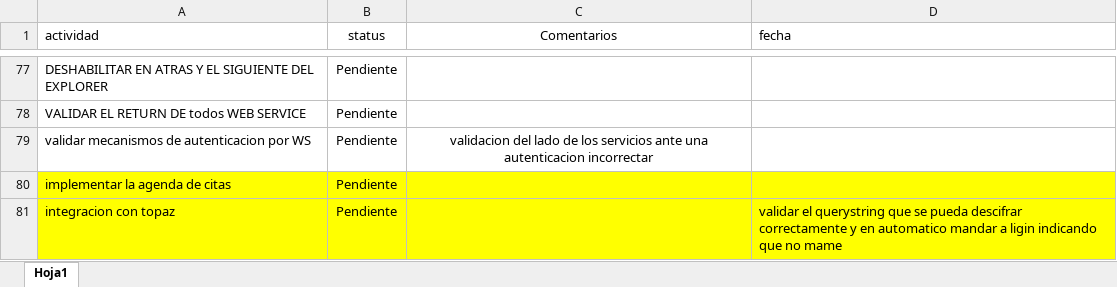
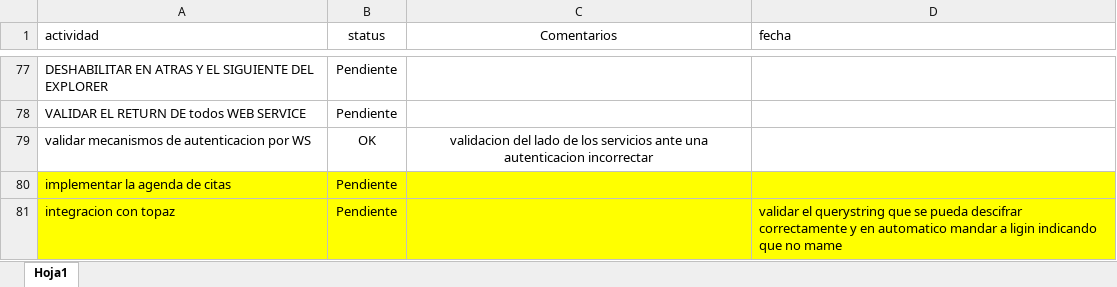
Before and after one commit to erdnando/afiliamaas-web, an Excel workbook: doc/pendientes.xlsx, sheet Hoja1, drawn as a sheet; only a part is shown, gaps mark what is left out; values as stored, in another font and other column widths than the file's, no borders; the diff covers the shown part only; the diff names each change by its address in the sheet, - before the commit and + after, or states it on an @@ line.

```diff
--- a/doc/pendientes.xlsx (sheet Hoja1)
+++ b/doc/pendientes.xlsx (sheet Hoja1)
-B79 (status): Pendiente
+B79 (status): OK
```
Also changed, not shown: 9 edited cells and cell formats elsewhere in this sheet, 8 other files.
